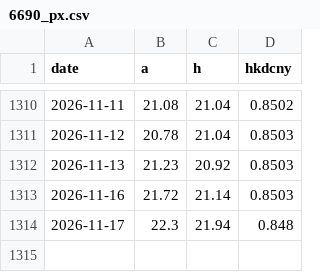
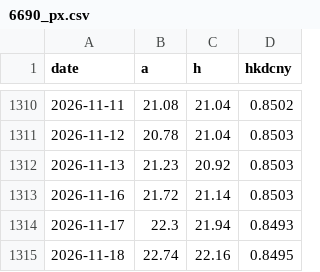
Before and after one commit to caplaoban-tech/caplaoban-tech.github.io, a CSV file: data/history/6690_px.csv, drawn as a sheet; only a part is shown, gaps mark what is left out.

```diff
--- a/data/history/6690_px.csv
+++ b/data/history/6690_px.csv
@@ -1313,2 +1313,3 @@ date,a,h,hkdcny
 2026-11-16,21.72,21.14,0.8503
-2026-11-17,22.3,21.94,0.848
+2026-11-17,22.3,21.94,0.8493
+2026-11-18,22.74,22.16,0.8495
```
Also changed, not shown: data/history/000651_px.csv, data/history/3898_px.csv, 20 other files.
